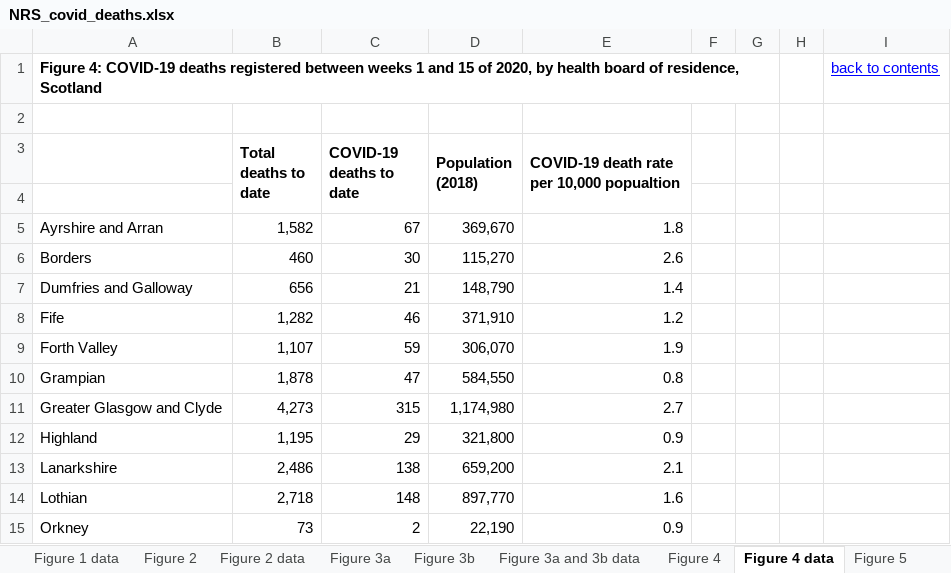
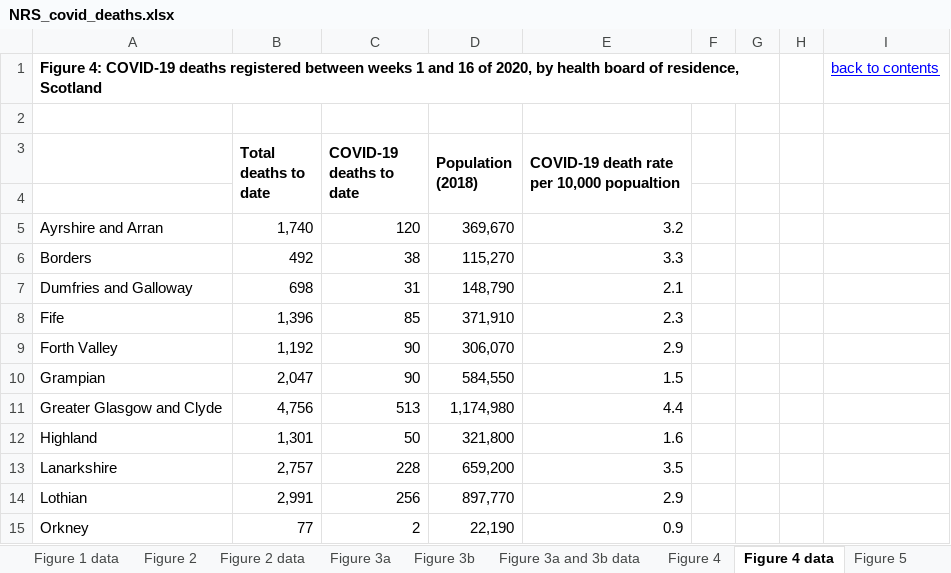
Before and after one commit to jakeybob/covid19-scotland, an Excel workbook: data/NRS_covid_deaths.xlsx, sheet Figure 4 data, drawn as a sheet; only a part is shown; values as stored, in another font and other column widths than the file's, no borders; the diff covers the shown part only; the diff names each change by its address in the sheet, - before the commit and + after, or states it on an @@ line.

```diff
--- a/data/NRS_covid_deaths.xlsx (sheet Figure 4 data)
+++ b/data/NRS_covid_deaths.xlsx (sheet Figure 4 data)
-A1: …1 and 15 of 2020,…
+A1: …1 and 16 of 2020,…
-B5 (Total deaths to date): 1,582
+B5 (Total deaths to date): 1,740
-C5 (COVID-19 deaths to date): 67
+C5 (COVID-19 deaths to date): 120
-E5: 1.8
+E5: 3.2
-B6 (Total deaths to date): 460
+B6 (Total deaths to date): 492
-C6 (COVID-19 deaths to date): 30
+C6 (COVID-19 deaths to date): 38
-E6: 2.6
+E6: 3.3
-B7 (Total deaths to date): 656
+B7 (Total deaths to date): 698
-C7 (COVID-19 deaths to date): 21
+C7 (COVID-19 deaths to date): 31
-E7: 1.4
+E7: 2.1
-B8 (Total deaths to date): 1,282
+B8 (Total deaths to date): 1,396
-C8 (COVID-19 deaths to date): 46
+C8 (COVID-19 deaths to date): 85
-E8: 1.2
+E8: 2.3
-B9 (Total deaths to date): 1,107
+B9 (Total deaths to date): 1,192
-C9 (COVID-19 deaths to date): 59
+C9 (COVID-19 deaths to date): 90
-E9: 1.9
+E9: 2.9
-B10 (Total deaths to date): 1,878
+B10 (Total deaths to date): 2,047
-C10 (COVID-19 deaths to date): 47
+C10 (COVID-19 deaths to date): 90
-E10: 0.8
+E10: 1.5
-B11 (Total deaths to date): 4,273
+B11 (Total deaths to date): 4,756
-C11 (COVID-19 deaths to date): 315
+C11 (COVID-19 deaths to date): 513
-E11: 2.7
+E11: 4.4
-B12 (Total deaths to date): 1,195
+B12 (Total deaths to date): 1,301
-C12 (COVID-19 deaths to date): 29
+C12 (COVID-19 deaths to date): 50
-E12: 0.9
+E12: 1.6
-B13 (Total deaths to date): 2,486
+B13 (Total deaths to date): 2,757
-C13 (COVID-19 deaths to date): 138
+C13 (COVID-19 deaths to date): 228
-E13: 2.1
+E13: 3.5
-B14 (Total deaths to date): 2,718
+B14 (Total deaths to date): 2,991
-C14 (COVID-19 deaths to date): 148
+C14 (COVID-19 deaths to date): 256
-E14: 1.6
+E14: 2.9
-B15 (Total deaths to date): 73
+B15 (Total deaths to date): 77
```
Also changed, not shown: 9 edited cells elsewhere in this sheet, sheet Table 2 - All deaths, sheet Table 1 - COVID deaths, sheet Figure 6 data, sheet Figure 2 data, sheet Figure 3a and 3b data, sheet Figure 1 data, 2 more sheets, other sheet tabs, formulas that keep their value, charts or pictures, 8 other files.
